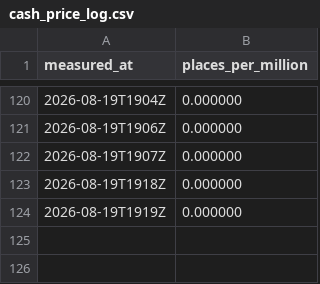
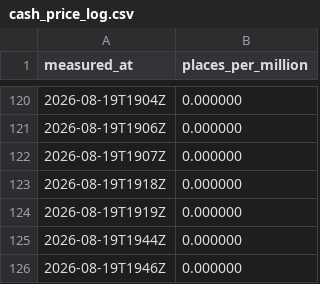
Before and after one commit to OrsM/liga_five_guys, a CSV file: data/decisions/cash_price_log.csv, drawn as a sheet; only a part is shown, gaps mark what is left out.

```diff
--- a/data/decisions/cash_price_log.csv
+++ b/data/decisions/cash_price_log.csv
@@ -124 +124,3 @@ measured_at,places_per_million
 2026-08-19T1919Z,0.000000
+2026-08-19T1944Z,0.000000
+2026-08-19T1946Z,0.000000
```
Also changed, not shown: data/decisions/slate_log.csv, data/decisions/xi_fielded.csv, 9 other files.
